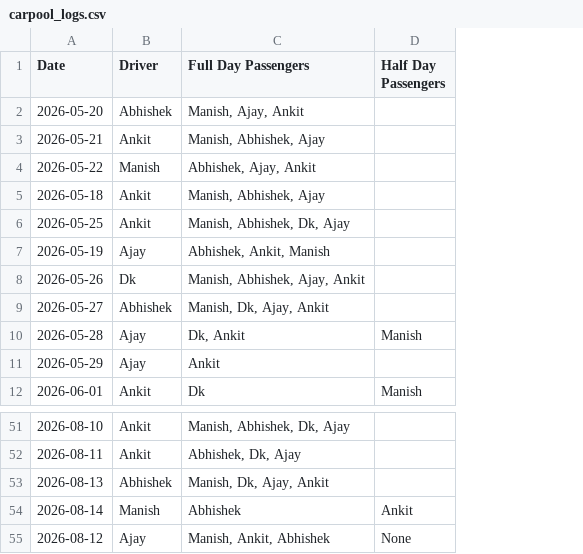
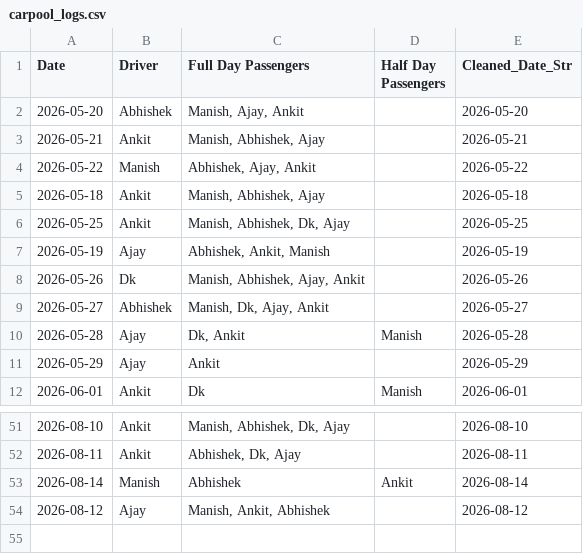
Before and after one commit to manishtripathiirman-collab/carpool-app, a CSV file: carpool_logs.csv, drawn as a sheet; only a part is shown, gaps mark what is left out; removed rows and columns are numbered as before the commit, all else as after; the diff names each change by its address in the sheet, - before the commit and + after, or states it on an @@ line.

Commit message:
Admin Purged Commute: 2026-08-13

```diff
--- a/carpool_logs.csv
+++ b/carpool_logs.csv
+column E (Cleaned_Date_Str), rows 2-12: 2026-05-20 | 2026-05-21 | 2026-05-22 | 2026-05-18 | 2026-05-25 | 2026-05-19 | 2026-05-26 | 2026-05-27 | 2026-05-28 | 2026-05-29 | 2026-06-01; rows 51-54: 2026-08-10 | 2026-08-11 | 2026-08-14 | 2026-08-12
-row 53: 2026-08-13 | Abhishek | Manish, Dk, Ajay, Ankit
-D54 (Half Day Passengers): None
+D54 (Half Day Passengers): (empty)
```
